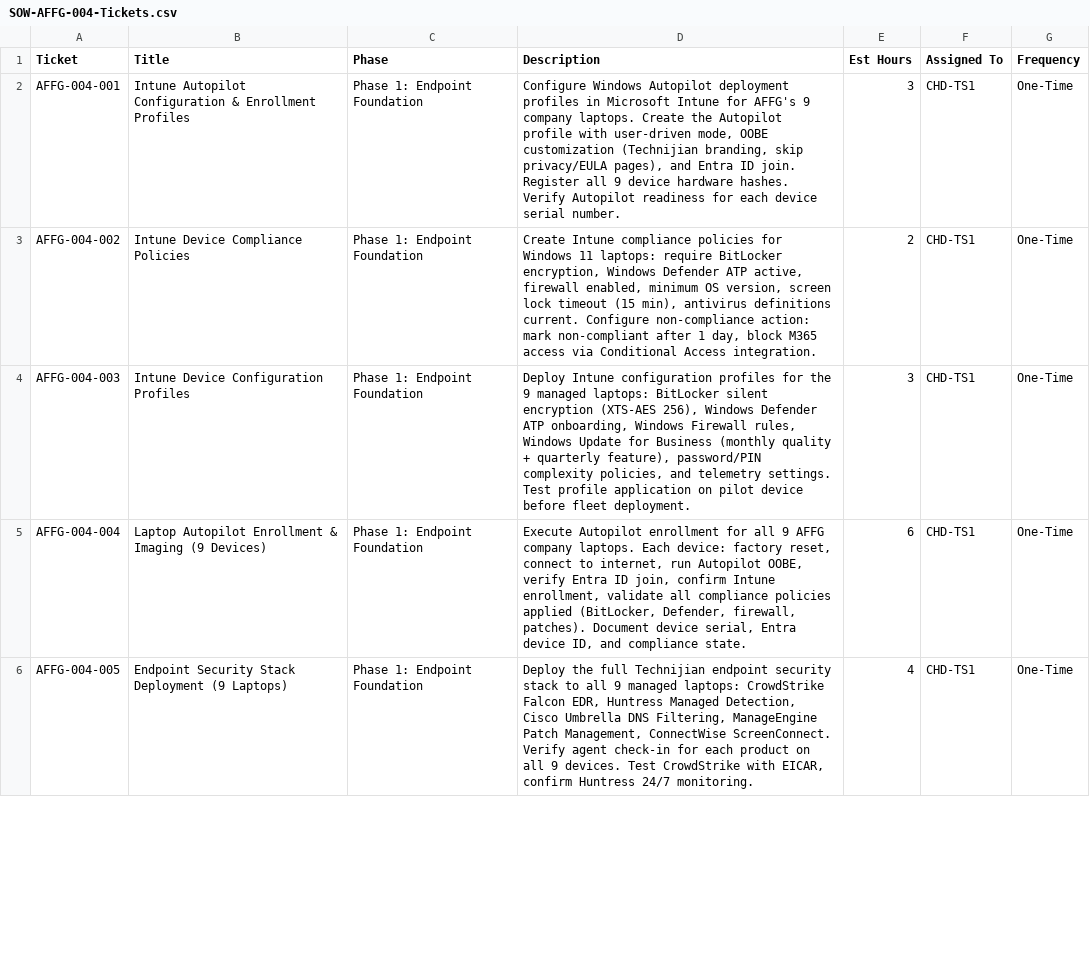
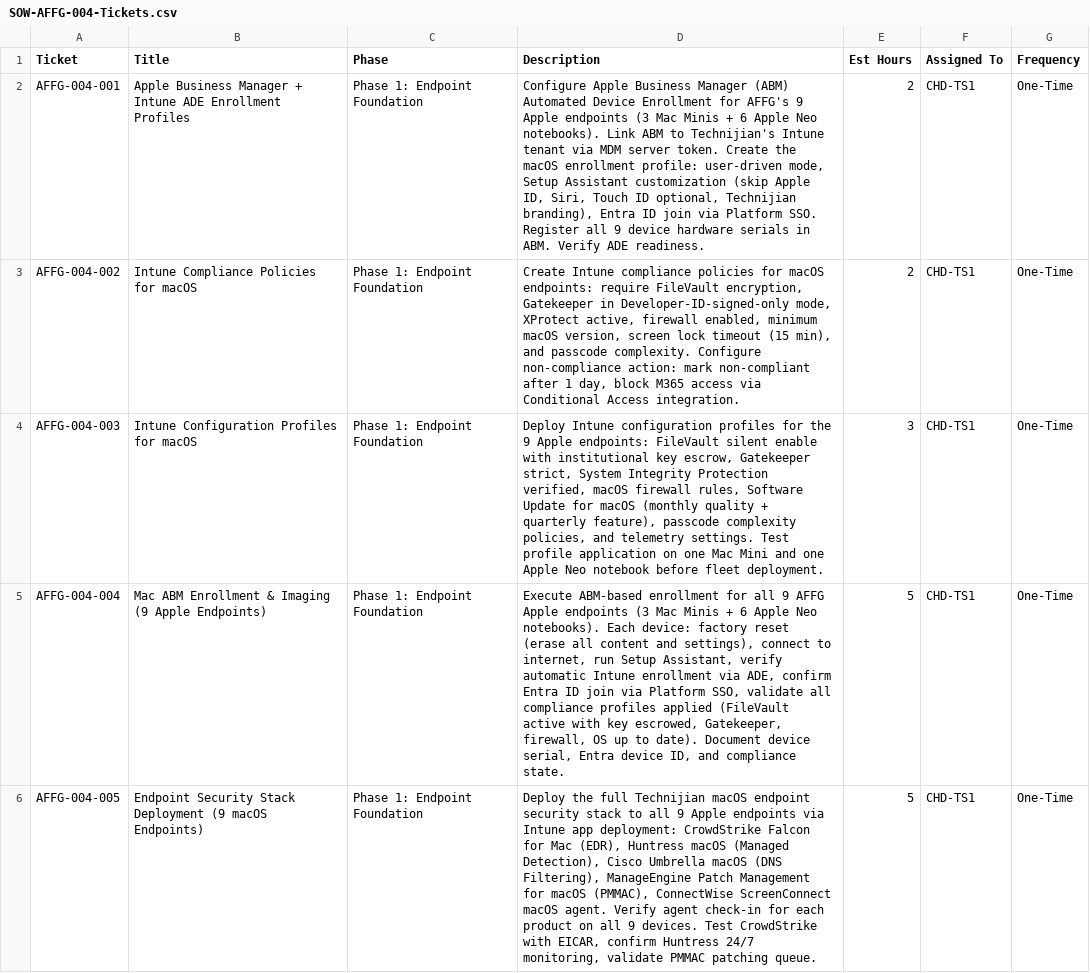
Before and after one commit to technijian-admin/tech-legal, a CSV file: clients/AFFG/03_SOW/SOW-AFFG-004-Tickets.csv, drawn as a sheet; only a part is shown; the diff covers the shown part only.

```diff
--- a/clients/AFFG/03_SOW/SOW-AFFG-004-Tickets.csv
+++ b/clients/AFFG/03_SOW/SOW-AFFG-004-Tickets.csv
@@ -1,6 +1,6 @@
 Ticket,Title,Phase,Description,Est Hours,Assigned To,Frequency
-AFFG-004-001,Intune Autopilot Configuration & Enrollment Profiles,Phase 1: Endpoint Foundation,"Configure Windows Autopilot deployment profiles in Microsoft Intune for AFFG's 9 company laptops. Create the Autopilot profile with user-driven mode, OOBE customization (Technijian branding, skip privacy/EULA pages), and Entra ID join. Register all 9 device hardware hashes. Verify Autopilot readiness for each device serial number.",3,CHD-TS1,One-Time
-AFFG-004-002,Intune Device Compliance Policies,Phase 1: Endpoint Foundation,"Create Intune compliance policies for Windows 11 laptops: require BitLocker encryption, Windows Defender ATP active, firewall enabled, minimum OS version, screen lock timeout (15 min), antivirus definitions current. Configure non-compliance action: mark non-compliant after 1 day, block M365 access via Conditional Access integration.",2,CHD-TS1,One-Time
-AFFG-004-003,Intune Device Configuration Profiles,Phase 1: Endpoint Foundation,"Deploy Intune configuration profiles for the 9 managed laptops: BitLocker silent encryption (XTS-AES 256), Windows Defender ATP onboarding, Windows Firewall rules, Windows Update for Business (monthly quality + quarterly feature), password/PIN complexity policies, and telemetry settings. Test profile application on pilot device before fleet deployment.",3,CHD-TS1,One-Time
-AFFG-004-004,Laptop Autopilot Enrollment & Imaging (9 Devices),Phase 1: Endpoint Foundation,"Execute Autopilot enrollment for all 9 AFFG company laptops. Each device: factory reset, connect to internet, run Autopilot OOBE, verify Entra ID join, confirm Intune enrollment, validate all compliance policies applied (BitLocker, Defender, firewall, patches). Document device serial, Entra device ID, and compliance state.",6,CHD-TS1,One-Time
-AFFG-004-005,Endpoint Security Stack Deployment (9 Laptops),Phase 1: Endpoint Foundation,"Deploy the full Technijian endpoint security stack to all 9 managed laptops: CrowdStrike Falcon EDR, Huntress Managed Detection, Cisco Umbrella DNS Filtering, ManageEngine Patch Management, ConnectWise ScreenConnect. Verify agent check-in for each product on all 9 devices. Test CrowdStrike with EICAR, confirm Huntress 24/7 monitoring.",4,CHD-TS1,One-Time
+AFFG-004-001,Apple Business Manager + Intune ADE Enrollment Profiles,Phase 1: Endpoint Foundation,"Configure Apple Business Manager (ABM) Automated Device Enrollment for AFFG's 9 Apple endpoints (3 Mac Minis + 6 Apple Neo notebooks). Link ABM to Technijian's Intune tenant via MDM server token. Create the macOS enrollment profile: user-driven mode, Setup Assistant customization (skip Apple ID, Siri, Touch ID optional, Technijian branding), Entra ID join via Platform SSO. Register all 9 device hardware serials in ABM. Verify ADE readiness.",2,CHD-TS1,One-Time
+AFFG-004-002,Intune Compliance Policies for macOS,Phase 1: Endpoint Foundation,"Create Intune compliance policies for macOS endpoints: require FileVault encryption, Gatekeeper in Developer-ID-signed-only mode, XProtect active, firewall enabled, minimum macOS version, screen lock timeout (15 min), and passcode complexity. Configure non-compliance action: mark non-compliant after 1 day, block M365 access via Conditional Access integration.",2,CHD-TS1,One-Time
+AFFG-004-003,Intune Configuration Profiles for macOS,Phase 1: Endpoint Foundation,"Deploy Intune configuration profiles for the 9 Apple endpoints: FileVault silent enable with institutional key escrow, Gatekeeper strict, System Integrity Protection verified, macOS firewall rules, Software Update for macOS (monthly quality + quarterly feature), passcode complexity policies, and telemetry settings. Test profile application on one Mac Mini and one Apple Neo notebook before fleet deployment.",3,CHD-TS1,One-Time
+AFFG-004-004,Mac ABM Enrollment & Imaging (9 Apple Endpoints),Phase 1: Endpoint Foundation,"Execute ABM-based enrollment for all 9 AFFG Apple endpoints (3 Mac Minis + 6 Apple Neo notebooks). Each device: factory reset (erase all content and settings), connect to internet, run Setup Assistant, verify automatic Intune enrollment via ADE, confirm Entra ID join via Platform SSO, validate all compliance profiles applied (FileVault active with key escrowed, Gatekeeper, firewall, OS up to date). Document device serial, Entra device ID, and compliance state.",5,CHD-TS1,One-Time
+AFFG-004-005,Endpoint Security Stack Deployment (9 macOS Endpoints),Phase 1: Endpoint Foundation,"Deploy the full Technijian macOS endpoint security stack to all 9 Apple endpoints via Intune app deployment: CrowdStrike Falcon for Mac (EDR), Huntress macOS (Managed Detection), Cisco Umbrella macOS (DNS Filtering), ManageEngine Patch Management for macOS (PMMAC), ConnectWise ScreenConnect macOS agent. Verify agent check-in for each product on all 9 devices. Test CrowdStrike with EICAR, confirm Huntress 24/7 monitoring, validate PMMAC patching queue.",5,CHD-TS1,One-Time
```
Also changed, not shown: 28 edited cells elsewhere in this file, 5 other files.
